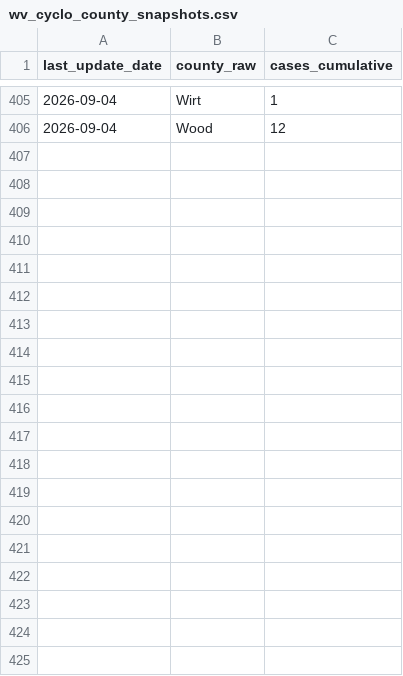
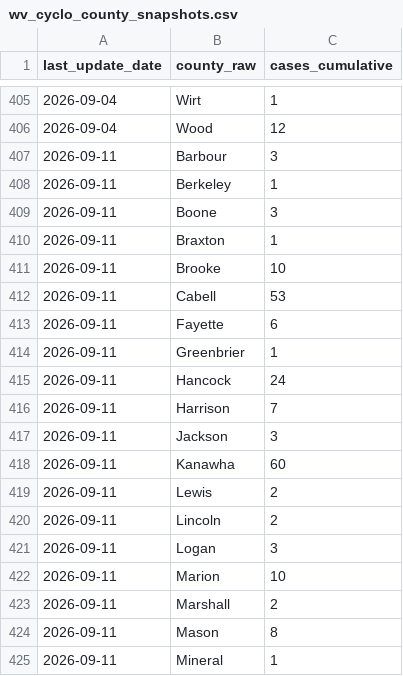
Before and after one commit to PopHIVE/cyclo-resources, a CSV file: data/wv_cyclo/raw/wv_cyclo_county_snapshots.csv, drawn as a sheet; only a part is shown, gaps mark what is left out; the diff covers the shown part only.

```diff
--- a/data/wv_cyclo/raw/wv_cyclo_county_snapshots.csv
+++ b/data/wv_cyclo/raw/wv_cyclo_county_snapshots.csv
@@ -406 +406,20 @@ last_update_date,county_raw,cases_cumulative
 2026-09-04,Wood,12
+2026-09-11,Barbour,3
+2026-09-11,Berkeley,1
+2026-09-11,Boone,3
+2026-09-11,Braxton,1
+2026-09-11,Brooke,10
+2026-09-11,Cabell,53
+2026-09-11,Fayette,6
+2026-09-11,Greenbrier,1
+2026-09-11,Hancock,24
+2026-09-11,Harrison,7
+2026-09-11,Jackson,3
+2026-09-11,Kanawha,60
+2026-09-11,Lewis,2
+2026-09-11,Lincoln,2
+2026-09-11,Logan,3
+2026-09-11,Marion,10
+2026-09-11,Marshall,2
+2026-09-11,Mason,8
+2026-09-11,Mineral,1
```
Also changed, not shown: 18 added rows elsewhere in this file, data/oh_cyclo/raw/oh_cyclo_fetched_weeks.csv, 8 other files.
